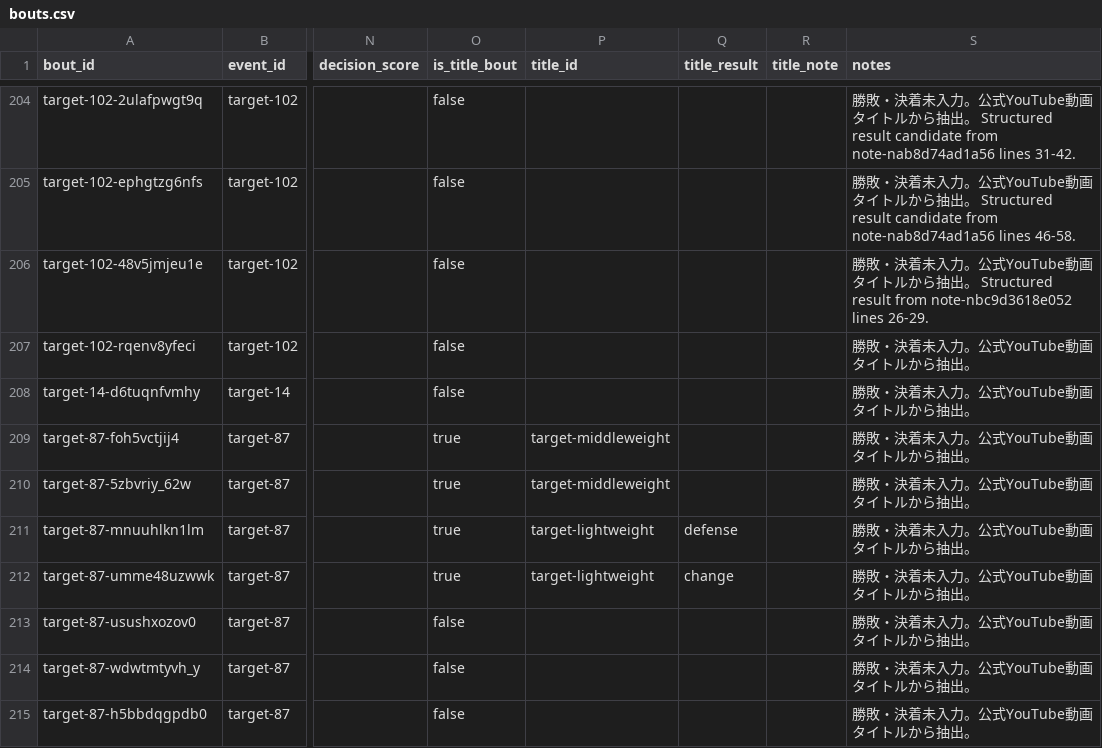
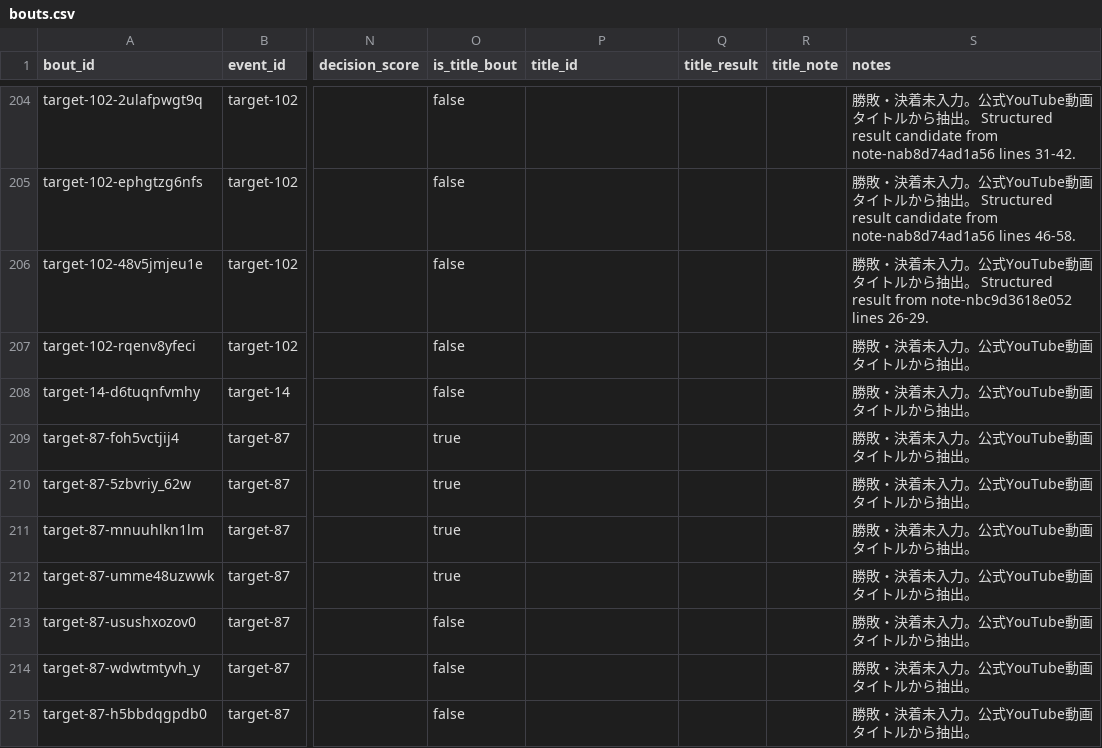
Before and after one commit to takano32/arakaku, a CSV file: data-src/bouts.csv, drawn as a sheet; only a part is shown, gaps mark what is left out; the diff covers the shown part only; the diff names each change by its address in the sheet, - before the commit and + after, or states it on an @@ line.

```diff
--- a/data-src/bouts.csv
+++ b/data-src/bouts.csv
-P209:P210 (title_id): target-middleweight
+P209:P210 (title_id): (empty)
-P211:P212 (title_id): target-lightweight
+P211:P212 (title_id): (empty)
-Q211 (title_result): defense
+Q211 (title_result): (empty)
-Q212 (title_result): change
+Q212 (title_result): (empty)
```
Also changed, not shown: 17 edited cells elsewhere in this file, data-src/title_reigns.csv.
